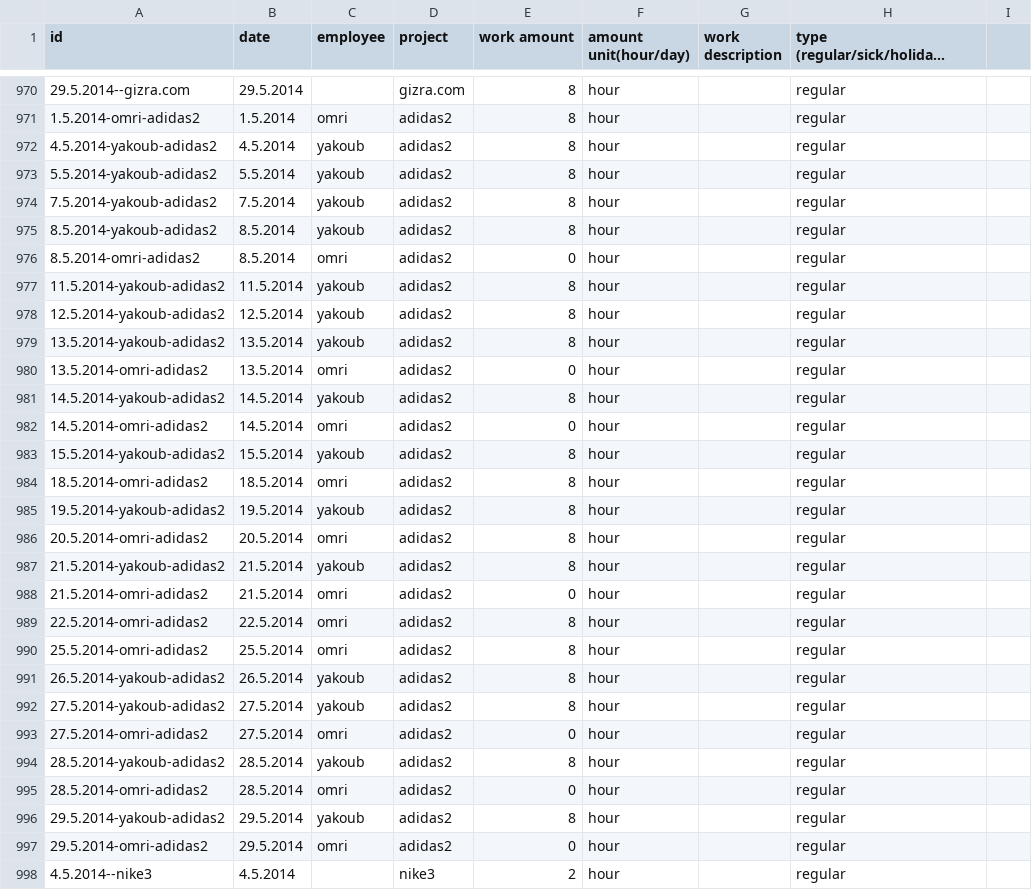
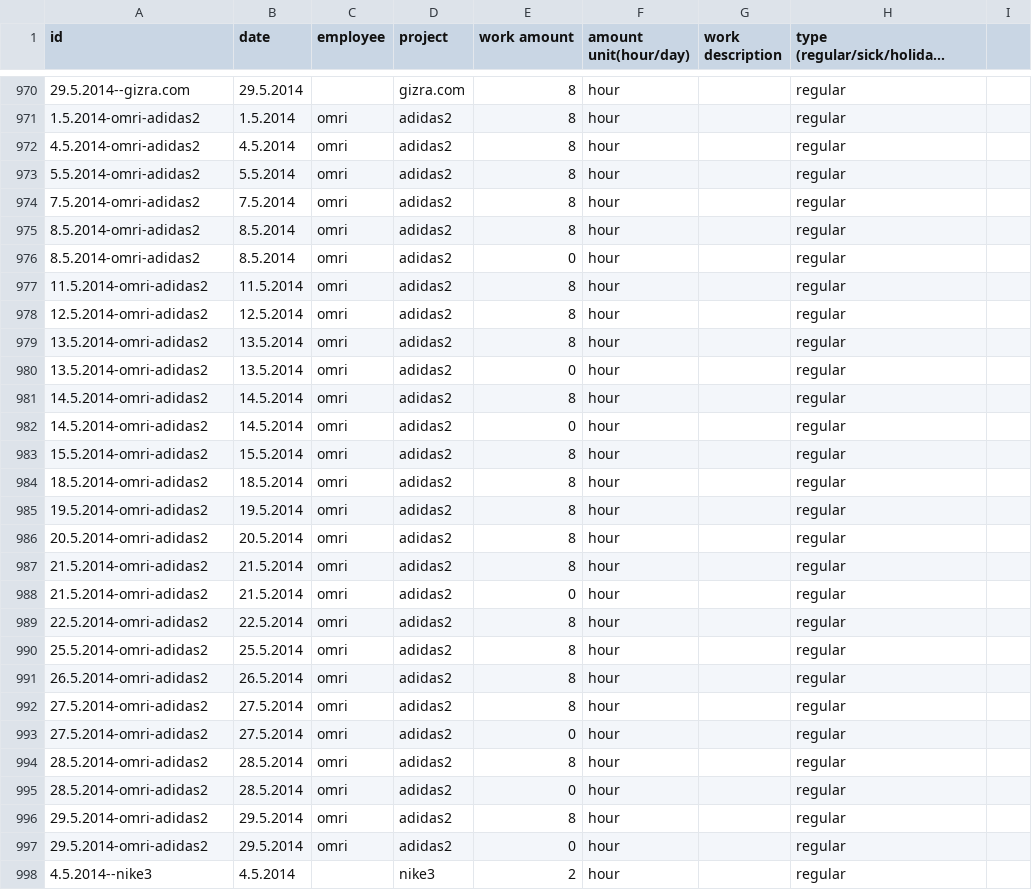
Before and after one commit to nader77/productivity, a CSV file: productivity/modules/custom/productivity_migrate/csv/node/time_tracking.csv, drawn as a sheet; only a part is shown, gaps mark what is left out; long unchanged cells end in …; the diff covers the shown part only; the diff names each change by its address in the sheet, - before the commit and + after, or states it on an @@ line.

```diff
--- a/productivity/modules/custom/productivity_migrate/csv/node/time_tracking.csv
+++ b/productivity/modules/custom/productivity_migrate/csv/node/time_tracking.csv
-A972 (id): 4.5.2014-yakoub-adidas2
+A972 (id): 4.5.2014-omri-adidas2
-C972:C975 (employee): yakoub
+C972:C975 (employee): omri
-A973 (id): 5.5.2014-yakoub-adidas2
+A973 (id): 5.5.2014-omri-adidas2
-A974 (id): 7.5.2014-yakoub-adidas2
+A974 (id): 7.5.2014-omri-adidas2
-A975 (id): 8.5.2014-yakoub-adidas2
+A975 (id): 8.5.2014-omri-adidas2
-A977 (id): 11.5.2014-yakoub-adidas2
+A977 (id): 11.5.2014-omri-adidas2
-C977:C979 (employee): yakoub
+C977:C979 (employee): omri
-A978 (id): 12.5.2014-yakoub-adidas2
+A978 (id): 12.5.2014-omri-adidas2
-A979 (id): 13.5.2014-yakoub-adidas2
+A979 (id): 13.5.2014-omri-adidas2
-A981 (id): 14.5.2014-yakoub-adidas2
+A981 (id): 14.5.2014-omri-adidas2
-C981 (employee): yakoub
+C981 (employee): omri
-A983 (id): 15.5.2014-yakoub-adidas2
+A983 (id): 15.5.2014-omri-adidas2
-C983 (employee): yakoub
+C983 (employee): omri
-A985 (id): 19.5.2014-yakoub-adidas2
+A985 (id): 19.5.2014-omri-adidas2
-C985 (employee): yakoub
+C985 (employee): omri
-A987 (id): 21.5.2014-yakoub-adidas2
+A987 (id): 21.5.2014-omri-adidas2
-C987 (employee): yakoub
+C987 (employee): omri
-A991 (id): 26.5.2014-yakoub-adidas2
+A991 (id): 26.5.2014-omri-adidas2
-C991:C992 (employee): yakoub
+C991:C992 (employee): omri
-A992 (id): 27.5.2014-yakoub-adidas2
+A992 (id): 27.5.2014-omri-adidas2
-A994 (id): 28.5.2014-yakoub-adidas2
+A994 (id): 28.5.2014-omri-adidas2
-C994 (employee): yakoub
+C994 (employee): omri
-A996 (id): 29.5.2014-yakoub-adidas2
+A996 (id): 29.5.2014-omri-adidas2
-C996 (employee): yakoub
+C996 (employee): omri
```
Also changed, not shown: 1 added row, 1 removed row and 62 edited cells elsewhere in this file, 4 other files.
